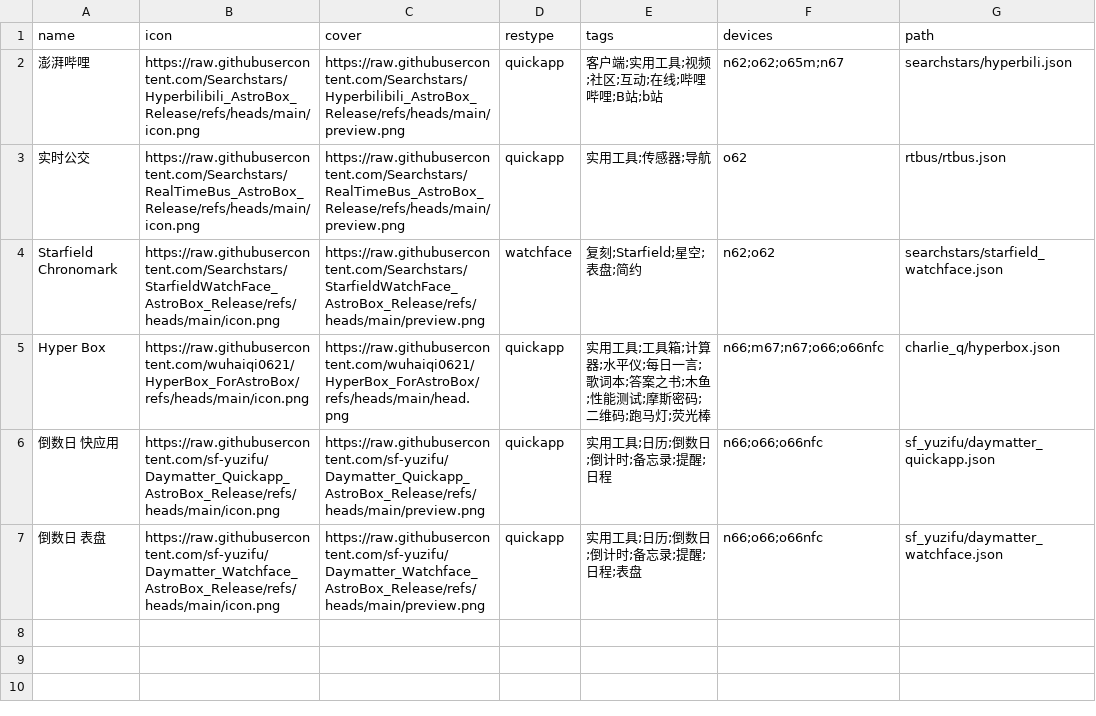
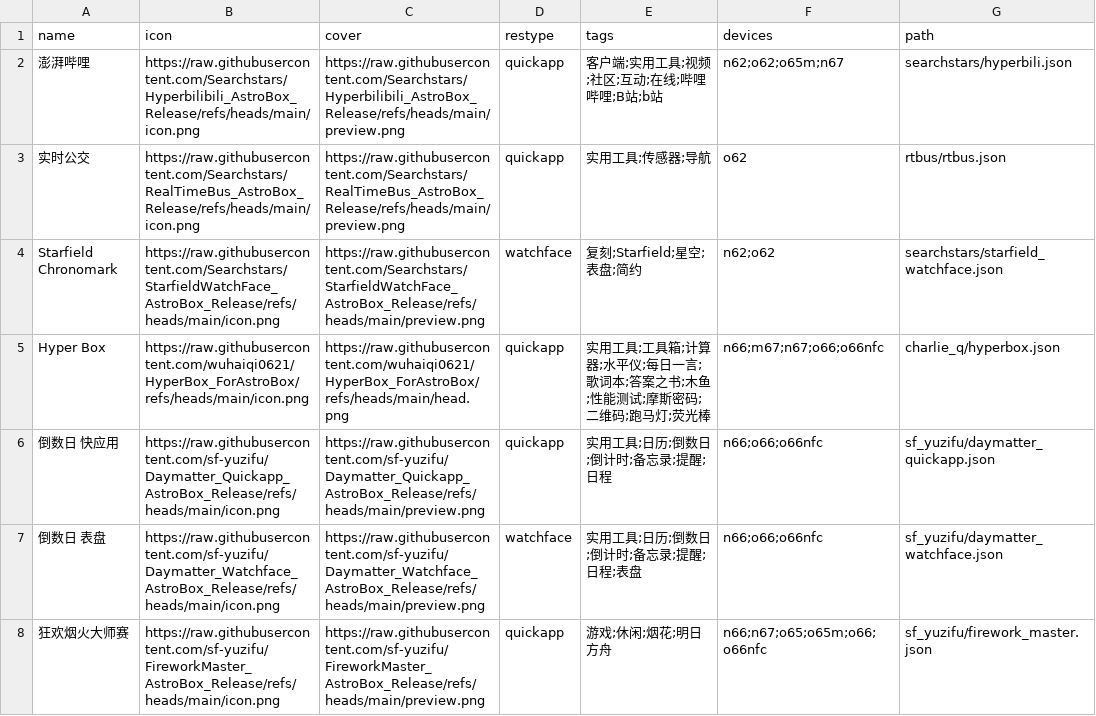
Before and after one commit to Ziyimiao5054/AstroBox-Repo, a CSV file: index.csv, drawn as a sheet.

```diff
--- a/index.csv
+++ b/index.csv
@@ -6,2 +6,3 @@ Hyper Box,https://raw.githubusercontent.com/wuhaiqi0621/HyperBox_ForAstroBox/ref
 倒数日 快应用,https://raw.githubusercontent.com/sf-yuzifu/Daymatter_Quickapp_AstroBox_Release/refs/heads/main/icon.png,https://raw.githubusercontent.com/sf-yuzifu/Daymatter_Quickapp_AstroBox_Release/refs/heads/main/preview.png,quickapp,"实用工具;日历;倒数日;倒计时;备忘录;提醒;日程","n66;o66;o66nfc",sf_yuzifu/daymatter_quickapp.json
-倒数日 表盘,https://raw.githubusercontent.com/sf-yuzifu/Daymatter_Watchface_AstroBox_Release/refs/heads/main/icon.png,https://raw.githubusercontent.com/sf-yuzifu/Daymatter_Watchface_AstroBox_Release/refs/heads/main/preview.png,quickapp,"实用工具;日历;倒数日;倒计时;备忘录;提醒;日程;表盘","n66;o66;o66nfc",sf_yuzifu/daymatter_watchface.json
+倒数日 表盘,https://raw.githubusercontent.com/sf-yuzifu/Daymatter_Watchface_AstroBox_Release/refs/heads/main/icon.png,https://raw.githubusercontent.com/sf-yuzifu/Daymatter_Watchface_AstroBox_Release/refs/heads/main/preview.png,watchface,"实用工具;日历;倒数日;倒计时;备忘录;提醒;日程;表盘","n66;o66;o66nfc",sf_yuzifu/daymatter_watchface.json
+狂欢烟火大师赛,https://raw.githubusercontent.com/sf-yuzifu/FireworkMaster_AstroBox_Release/refs/heads/main/icon.png,https://raw.githubusercontent.com/sf-yuzifu/FireworkMaster_AstroBox_Release/refs/heads/main/preview.png,quickapp,"游戏;休闲;烟花;明日方舟","n66;n67;o65;o65m;o66;o66nfc",sf_yuzifu/firework_master.json
```
Also changed, not shown: 1 other file.
